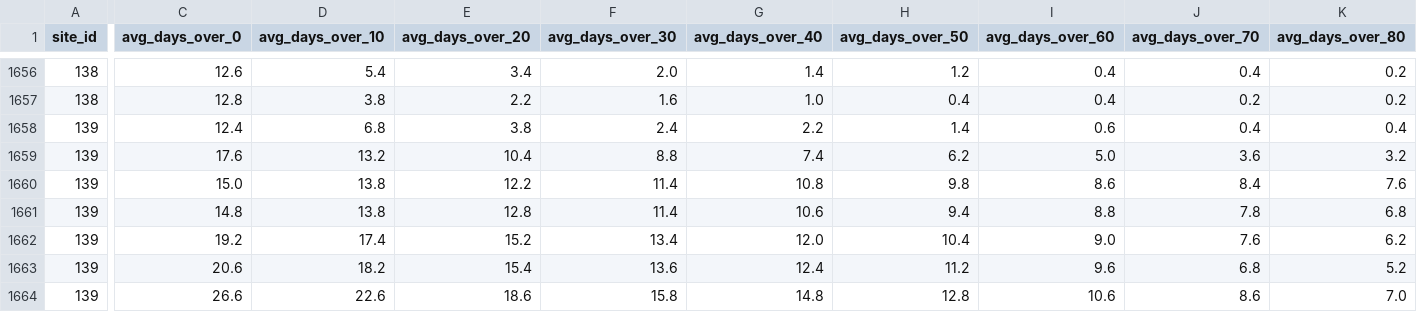
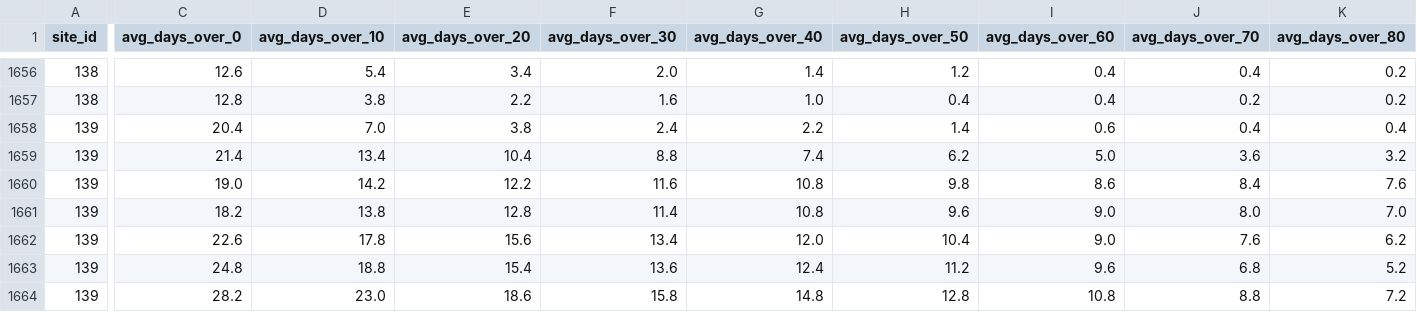
Before and after one commit to janhelcl/glideator, a CSV file: backend/app/data/flight_stats.csv, drawn as a sheet; only a part is shown, gaps mark what is left out; the diff covers the shown part only; the diff names each change by its address in the sheet, - before the commit and + after, or states it on an @@ line.

```diff
--- a/backend/app/data/flight_stats.csv
+++ b/backend/app/data/flight_stats.csv
-C1658 (avg_days_over_0): 12.4
+C1658 (avg_days_over_0): 20.4
-D1658 (avg_days_over_10): 6.8
+D1658 (avg_days_over_10): 7.0
-C1659 (avg_days_over_0): 17.6
+C1659 (avg_days_over_0): 21.4
-D1659 (avg_days_over_10): 13.2
+D1659 (avg_days_over_10): 13.4
-C1660 (avg_days_over_0): 15.0
+C1660 (avg_days_over_0): 19.0
-D1660 (avg_days_over_10): 13.8
+D1660 (avg_days_over_10): 14.2
-F1660 (avg_days_over_30): 11.4
+F1660 (avg_days_over_30): 11.6
-C1661 (avg_days_over_0): 14.8
+C1661 (avg_days_over_0): 18.2
-G1661 (avg_days_over_40): 10.6
+G1661 (avg_days_over_40): 10.8
-H1661 (avg_days_over_50): 9.4
+H1661 (avg_days_over_50): 9.6
-I1661 (avg_days_over_60): 8.8
+I1661 (avg_days_over_60): 9.0
-J1661 (avg_days_over_70): 7.8
+J1661 (avg_days_over_70): 8.0
-K1661 (avg_days_over_80): 6.8
+K1661 (avg_days_over_80): 7.0
-C1662 (avg_days_over_0): 19.2
+C1662 (avg_days_over_0): 22.6
-D1662 (avg_days_over_10): 17.4
+D1662 (avg_days_over_10): 17.8
-E1662 (avg_days_over_20): 15.2
+E1662 (avg_days_over_20): 15.6
-C1663 (avg_days_over_0): 20.6
+C1663 (avg_days_over_0): 24.8
-D1663 (avg_days_over_10): 18.2
+D1663 (avg_days_over_10): 18.8
-C1664 (avg_days_over_0): 26.6
+C1664 (avg_days_over_0): 28.2
-D1664 (avg_days_over_10): 22.6
+D1664 (avg_days_over_10): 23.0
-I1664 (avg_days_over_60): 10.6
+I1664 (avg_days_over_60): 10.8
-J1664 (avg_days_over_70): 8.6
+J1664 (avg_days_over_70): 8.8
-K1664 (avg_days_over_80): 7.0
+K1664 (avg_days_over_80): 7.2
```
Also changed, not shown: 5 added rows, 5 removed rows and 46 edited cells elsewhere in this file, 1 other file.
